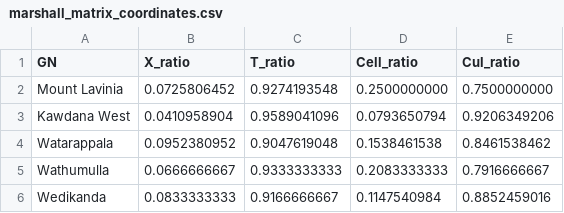
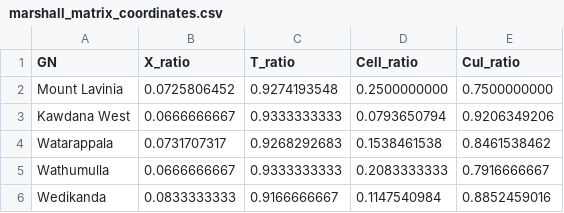
Before and after one commit to BronXTJ/mount-lavinia-dashboard, a CSV file: network_form/marshall_matrix/results/tables/marshall_matrix_coordinates.csv, drawn as a sheet.

```diff
--- a/network_form/marshall_matrix/results/tables/marshall_matrix_coordinates.csv
+++ b/network_form/marshall_matrix/results/tables/marshall_matrix_coordinates.csv
@@ -2,4 +2,4 @@ GN,X_ratio,T_ratio,Cell_ratio,Cul_ratio
 Mount Lavinia,0.0725806452,0.9274193548,0.2500000000,0.7500000000
-Kawdana West,0.0410958904,0.9589041096,0.0793650794,0.9206349206
-Watarappala,0.0952380952,0.9047619048,0.1538461538,0.8461538462
+Kawdana West,0.0666666667,0.9333333333,0.0793650794,0.9206349206
+Watarappala,0.0731707317,0.9268292683,0.1538461538,0.8461538462
 Wathumulla,0.0666666667,0.9333333333,0.2083333333,0.7916666667
```
Also changed, not shown: network_form/marshall_matrix/results/tables/marshall_junction_review.csv, network_form/marshall_matrix/results/tables/marshall_ratios_by_gn.csv, 16 other files.
